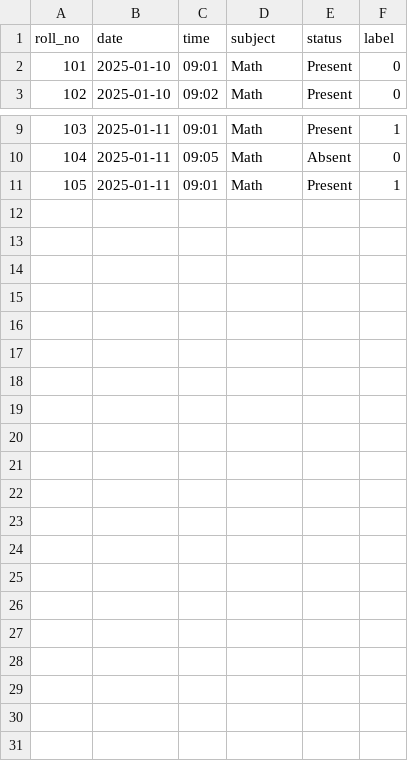
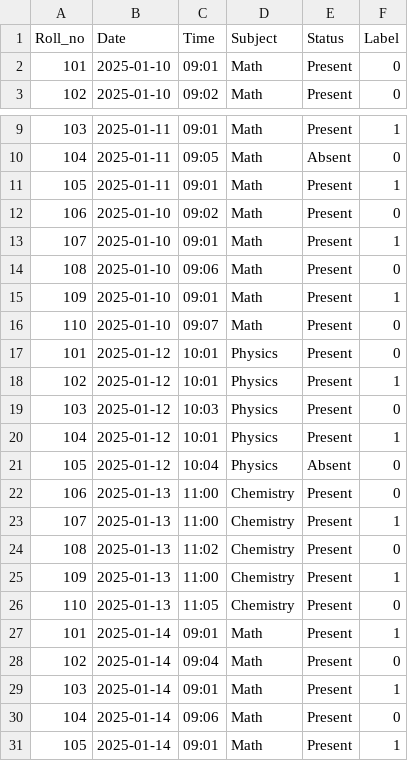
Before and after one commit to Sofia-Jasmine/Smart-Attendance-System, a CSV file: data/attendance_data.csv, drawn as a sheet; only a part is shown, gaps mark what is left out; removed rows and columns are numbered as before the commit, all else as after; the diff names each change by its address in the sheet, - before the commit and + after, or states it on an @@ line.

Commit message:
Fix header capitalization in attendance_data.csv
Updated header row to use consistent capitalization.

```diff
--- a/data/attendance_data.csv
+++ b/data/attendance_data.csv
-row 1: roll_no | date | time | subject | status | label
+row 1: Roll_no | Date | Time | Subject | Status | Label
+row 12: 106 | 2025-01-10 | 09:02 | Math | Present | 0
+row 13: 107 | 2025-01-10 | 09:01 | Math | Present | 1
+row 14: 108 | 2025-01-10 | 09:06 | Math | Present | 0
+row 15: 109 | 2025-01-10 | 09:01 | Math | Present | 1
+row 16: 110 | 2025-01-10 | 09:07 | Math | Present | 0
+row 17: 101 | 2025-01-12 | 10:01 | Physics | Present | 0
+row 18: 102 | 2025-01-12 | 10:01 | Physics | Present | 1
+row 19: 103 | 2025-01-12 | 10:03 | Physics | Present | 0
+row 20: 104 | 2025-01-12 | 10:01 | Physics | Present | 1
+row 21: 105 | 2025-01-12 | 10:04 | Physics | Absent | 0
+row 22: 106 | 2025-01-13 | 11:00 | Chemistry | Present | 0
+row 23: 107 | 2025-01-13 | 11:00 | Chemistry | Present | 1
+row 24: 108 | 2025-01-13 | 11:02 | Chemistry | Present | 0
+row 25: 109 | 2025-01-13 | 11:00 | Chemistry | Present | 1
+row 26: 110 | 2025-01-13 | 11:05 | Chemistry | Present | 0
+row 27: 101 | 2025-01-14 | 09:01 | Math | Present | 1
+row 28: 102 | 2025-01-14 | 09:04 | Math | Present | 0
+row 29: 103 | 2025-01-14 | 09:01 | Math | Present | 1
+row 30: 104 | 2025-01-14 | 09:06 | Math | Present | 0
+row 31: 105 | 2025-01-14 | 09:01 | Math | Present | 1
```
